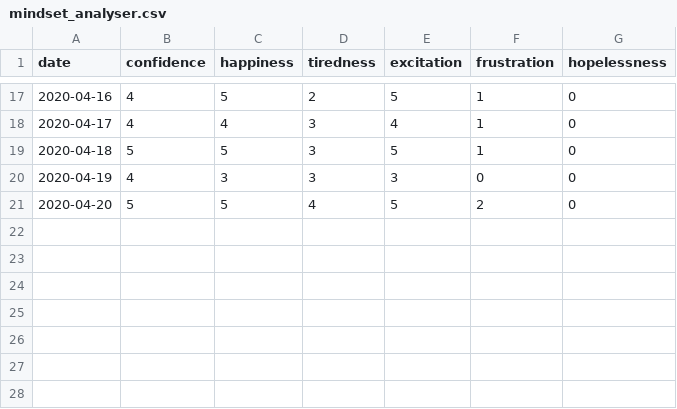
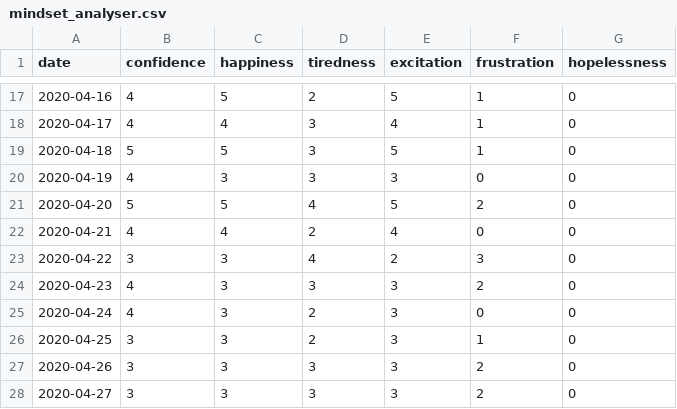
Before and after one commit to ranjithkumarmadhavan/python, a CSV file: Projects/app/Self analyser/tables/mindset_analyser.csv, drawn as a sheet; only a part is shown, gaps mark what is left out; the diff names each change by its address in the sheet, - before the commit and + after, or states it on an @@ line.

```diff
--- a/Projects/app/Self analyser/tables/mindset_analyser.csv
+++ b/Projects/app/Self analyser/tables/mindset_analyser.csv
+row 22: 2020-04-21 | 4 | 4 | 2 | 4 | 0 | 0
+row 23: 2020-04-22 | 3 | 3 | 4 | 2 | 3 | 0
+row 24: 2020-04-23 | 4 | 3 | 3 | 3 | 2 | 0
+row 25: 2020-04-24 | 4 | 3 | 2 | 3 | 0 | 0
+row 26: 2020-04-25 | 3 | 3 | 2 | 3 | 1 | 0
+row 27: 2020-04-26 | 3 | 3 | 3 | 3 | 2 | 0
+row 28: 2020-04-27 | 3 | 3 | 3 | 3 | 2 | 0
```
Also changed, not shown: Projects/app/Self analyser/tables/learning_time_sheet.csv, Projects/app/Self analyser/tables/python_time_sheet.csv, 2 other files.
